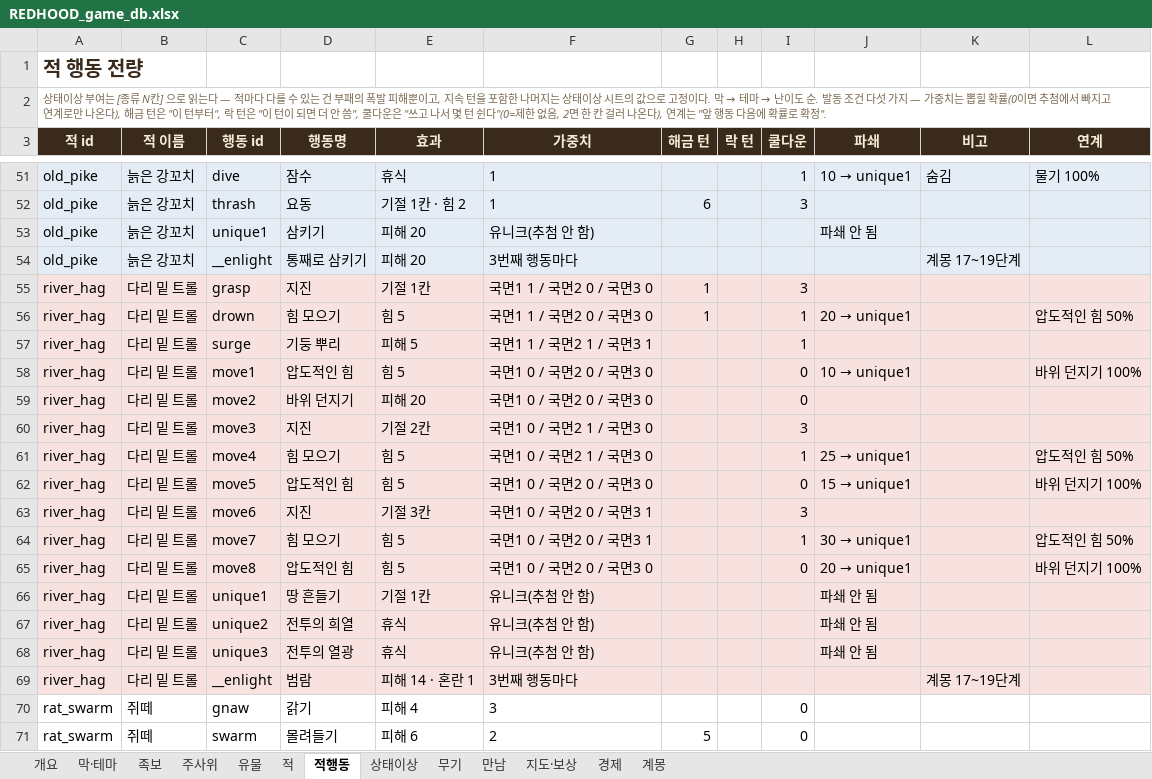
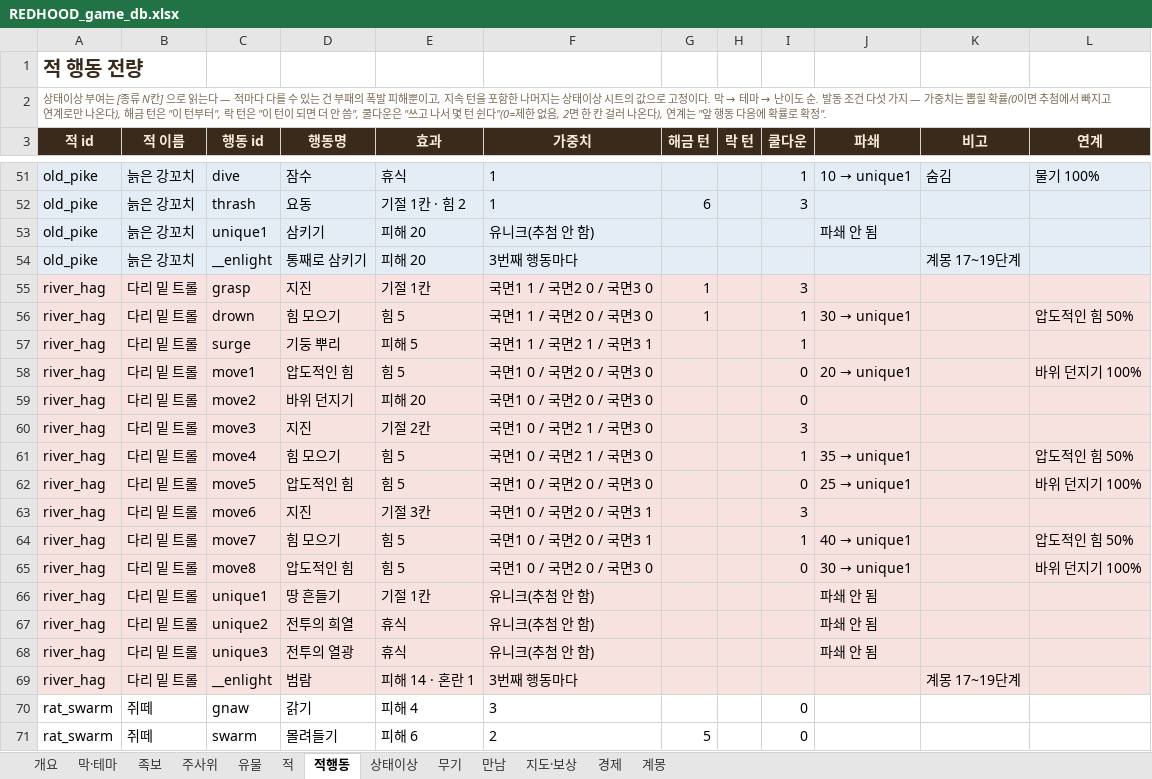
Before and after one commit to sepi-toolbox/Redhood, an Excel workbook: docs/REDHOOD_game_db.xlsx, sheet 적행동, drawn as a sheet; only a part is shown, gaps mark what is left out; values as stored, in another font and other column widths than the file's, no borders; the diff names each change by its address in the sheet, - before the commit and + after, or states it on an @@ line.

```diff
--- a/docs/REDHOOD_game_db.xlsx (sheet 적행동)
+++ b/docs/REDHOOD_game_db.xlsx (sheet 적행동)
@@ J56 (파쇄): 20 → unique1 → 30 → unique1 @@
@@ J58 (파쇄): 10 → unique1 → 20 → unique1 @@
@@ J61 (파쇄): 25 → unique1 → 35 → unique1 @@
@@ J62 (파쇄): 15 → unique1 → 25 → unique1 @@
@@ J64 (파쇄): 30 → unique1 → 40 → unique1 @@
@@ J65 (파쇄): 20 → unique1 → 30 → unique1 @@
```
Also changed, not shown: sheet 개요, 8 other files.
